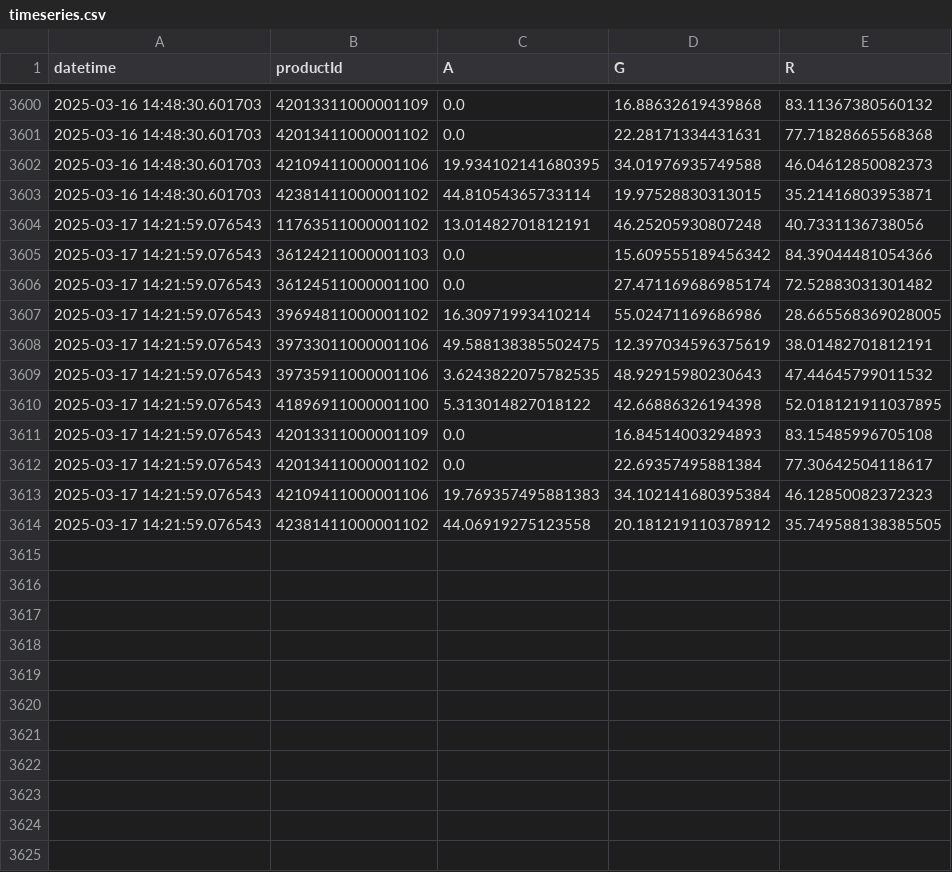
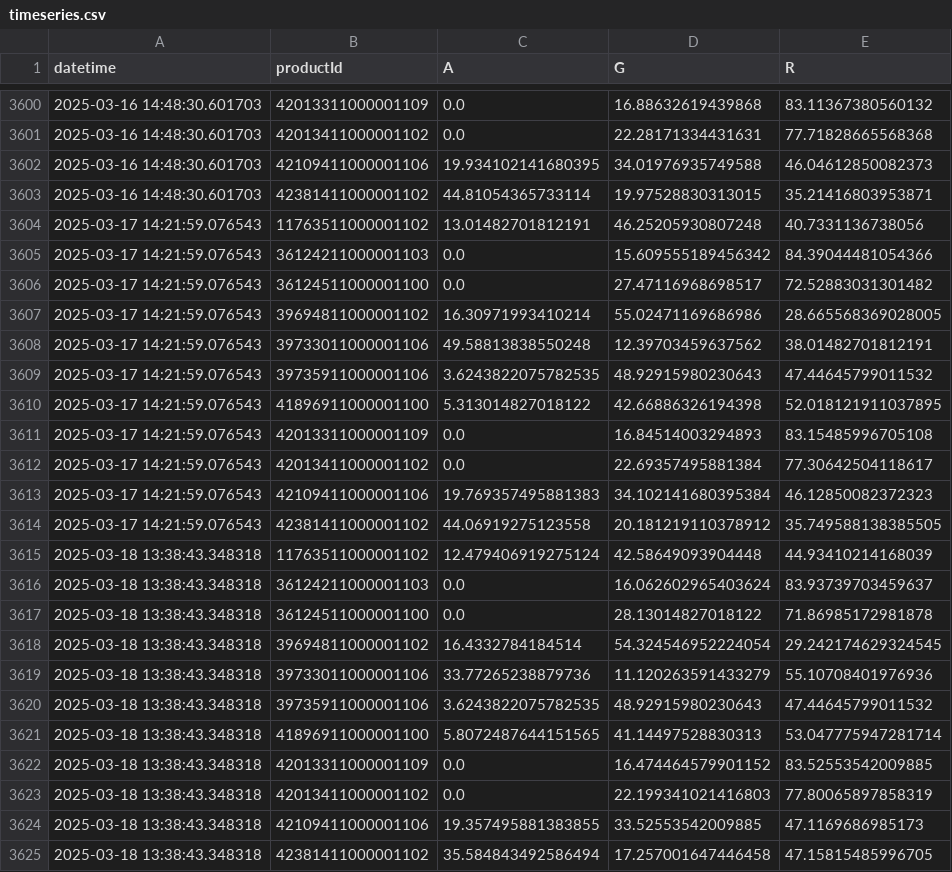
Before and after one commit to sebbacon/boots-scraper, a CSV file: outputs/timeseries.csv, drawn as a sheet; only a part is shown, gaps mark what is left out.

```diff
--- a/outputs/timeseries.csv
+++ b/outputs/timeseries.csv
@@ -3605,5 +3605,5 @@ datetime,productId,A,G,R
 2025-03-17 14:21:59.076543,36124211000001103,0.0,15.609555189456342,84.39044481054366
-2025-03-17 14:21:59.076543,36124511000001100,0.0,27.471169686985174,72.52883031301482
+2025-03-17 14:21:59.076543,36124511000001100,0.0,27.47116968698517,72.52883031301482
 2025-03-17 14:21:59.076543,39694811000001102,16.30971993410214,55.02471169686986,28.665568369028005
-2025-03-17 14:21:59.076543,39733011000001106,49.588138385502475,12.397034596375619,38.01482701812191
+2025-03-17 14:21:59.076543,39733011000001106,49.58813838550248,12.39703459637562,38.01482701812191
 2025-03-17 14:21:59.076543,39735911000001106,3.6243822075782535,48.92915980230643,47.44645799011532
@@ -3614 +3614,12 @@ datetime,productId,A,G,R
 2025-03-17 14:21:59.076543,42381411000001102,44.06919275123558,20.181219110378912,35.749588138385505
+2025-03-18 13:38:43.348318,11763511000001102,12.479406919275124,42.58649093904448,44.93410214168039
+2025-03-18 13:38:43.348318,36124211000001103,0.0,16.062602965403624,83.93739703459637
+2025-03-18 13:38:43.348318,36124511000001100,0.0,28.13014827018122,71.86985172981878
+2025-03-18 13:38:43.348318,39694811000001102,16.4332784184514,54.324546952224054,29.242174629324545
+2025-03-18 13:38:43.348318,39733011000001106,33.77265238879736,11.120263591433279,55.10708401976936
+2025-03-18 13:38:43.348318,39735911000001106,3.6243822075782535,48.92915980230643,47.44645799011532
+2025-03-18 13:38:43.348318,41896911000001100,5.8072487644151565,41.14497528830313,53.047775947281714
+2025-03-18 13:38:43.348318,42013311000001109,0.0,16.474464579901152,83.52553542009885
+2025-03-18 13:38:43.348318,42013411000001102,0.0,22.199341021416803,77.80065897858319
+2025-03-18 13:38:43.348318,42109411000001106,19.357495881383855,33.52553542009885,47.1169686985173
+2025-03-18 13:38:43.348318,42381411000001102,35.584843492586494,17.257001647446458,47.15815485996705
```
Also changed, not shown: outputs/stock_levels_all.csv, 23 other files.
